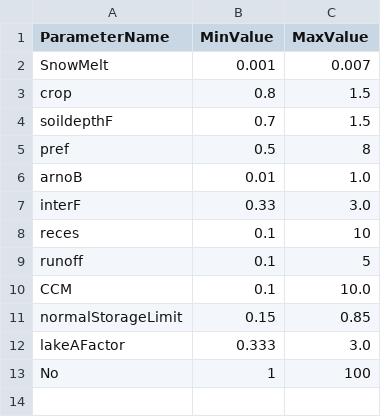
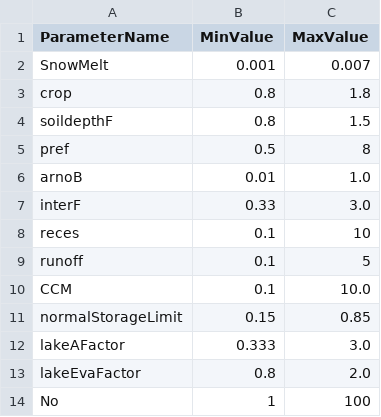
Before and after one commit to iiasa/CWatM, a CSV file: calibration/ParamRanges.csv, drawn as a sheet.

```diff
--- a/calibration/ParamRanges.csv
+++ b/calibration/ParamRanges.csv
@@ -2,4 +2,4 @@ ParameterName,MinValue,MaxValue
 SnowMelt,0.001,0.007
-crop,0.8,1.5
-soildepthF, 0.7,1.5
+crop,0.8,1.8
+soildepthF, 0.8,1.5
 pref,0.5,8
@@ -12,2 +12,3 @@ normalStorageLimit,0.15,0.85
 lakeAFactor,0.333,3.0
+lakeEvaFactor,0.8,2.0
 No,1,100
```
Also changed, not shown: 47 other files.
